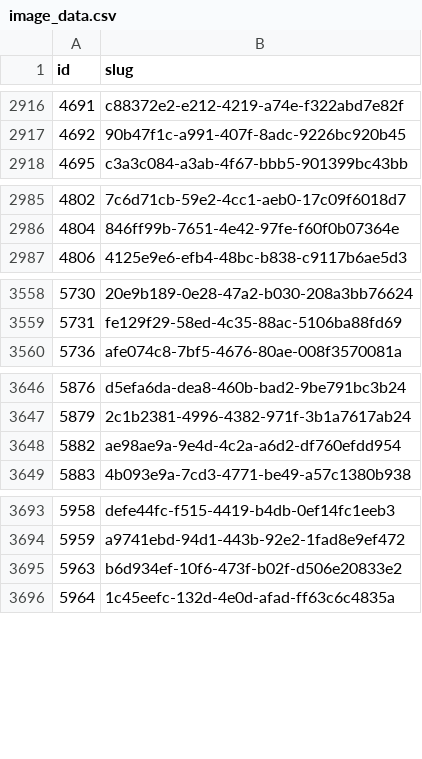
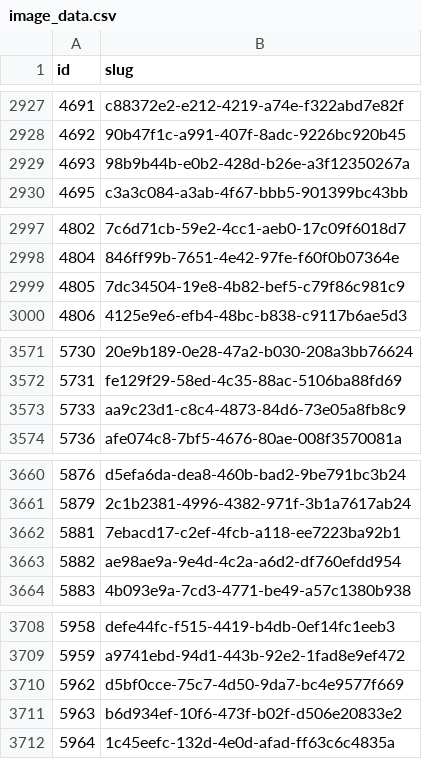
Before and after one commit to miffycs/azuki-elementals-image-fetch, a CSV file: image_data.csv, drawn as a sheet; only a part is shown, gaps mark what is left out; the diff covers the shown part only; the diff names each change by its address in the sheet, - before the commit and + after, or states it on an @@ line.

```diff
--- a/image_data.csv
+++ b/image_data.csv
+row 2929: 4693 | 98b9b44b-e0b2-428d-b26e-a3f12350267a
+row 2999: 4805 | 7dc34504-19e8-4b82-bef5-c79f86c981c9
+row 3573: 5733 | aa9c23d1-c8c4-4873-84d6-73e05a8fb8c9
+row 3662: 5881 | 7ebacd17-c2ef-4fcb-a118-ee7223ba92b1
+row 3710: 5962 | d5bf0cce-75c7-4d50-9da7-bc4e9577f669
```
Also changed, not shown: 31 added rows elsewhere in this file, 1 other file.
